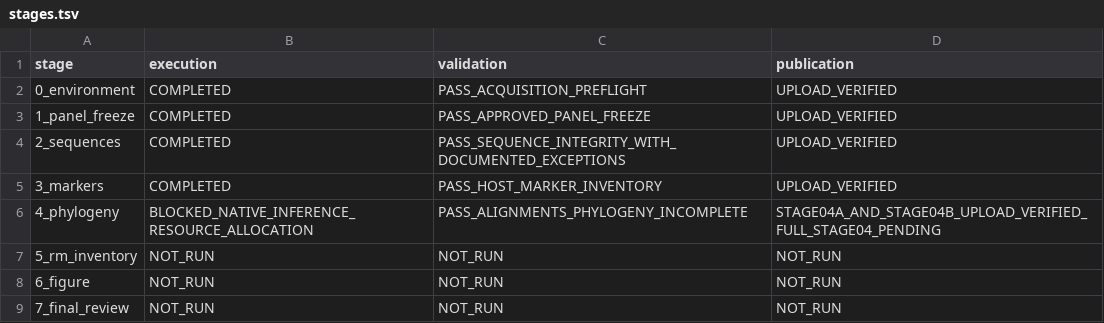
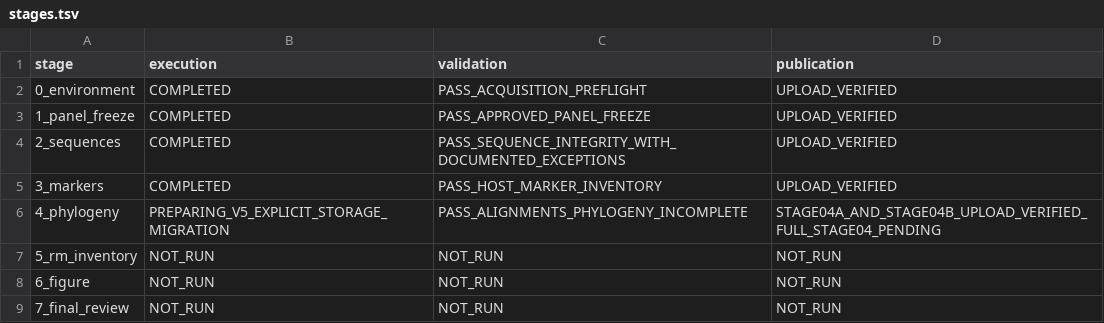
Before and after one commit to serg-alexv/lab-rm-phylogenomics-196, a TSV file: status/stages.tsv, drawn as a sheet.

Commit message:
Verify completed Drive copy and active WD continuation before migration adoption

```diff
--- a/status/stages.tsv
+++ b/status/stages.tsv
@@ -5,3 +5,3 @@ stage	execution	validation	publication
 3_markers	COMPLETED	PASS_HOST_MARKER_INVENTORY	UPLOAD_VERIFIED
-4_phylogeny	BLOCKED_NATIVE_INFERENCE_RESOURCE_ALLOCATION	PASS_ALIGNMENTS_PHYLOGENY_INCOMPLETE	STAGE04A_AND_STAGE04B_UPLOAD_VERIFIED_FULL_STAGE04_PENDING
+4_phylogeny	PREPARING_V5_EXPLICIT_STORAGE_MIGRATION	PASS_ALIGNMENTS_PHYLOGENY_INCOMPLETE	STAGE04A_AND_STAGE04B_UPLOAD_VERIFIED_FULL_STAGE04_PENDING
 5_rm_inventory	NOT_RUN	NOT_RUN	NOT_RUN
```
Also changed, not shown: 6 other files.
